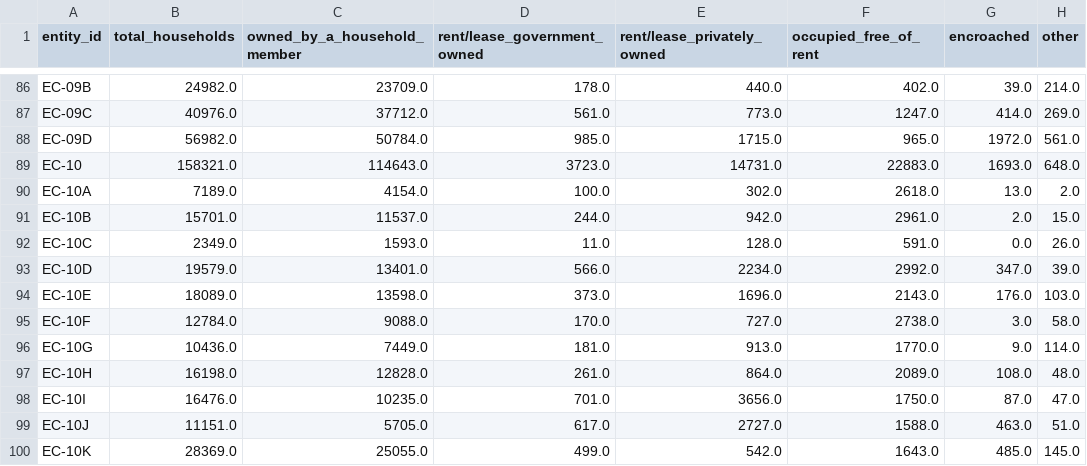
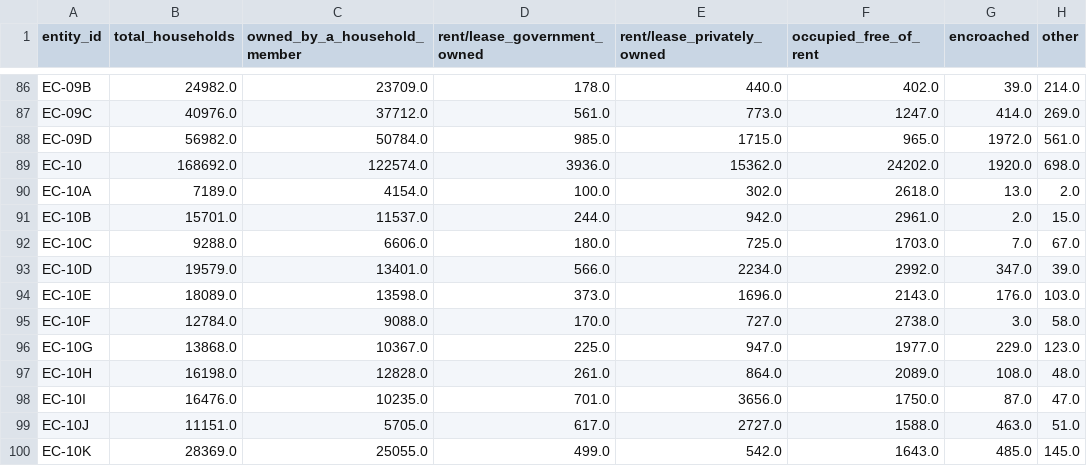
Before and after one commit to nuuuwan/lk_regions, a TSV file: data/gig-data/census/data.housing_ownership_status_of_household.tsv, drawn as a sheet; only a part is shown, gaps mark what is left out.

```diff
--- a/data/gig-data/census/data.housing_ownership_status_of_household.tsv
+++ b/data/gig-data/census/data.housing_ownership_status_of_household.tsv
@@ -88,6 +88,6 @@ EC-09C	40976.0	37712.0	561.0	773.0	1247.0	414.0	269.0
 EC-09D	56982.0	50784.0	985.0	1715.0	965.0	1972.0	561.0
-EC-10	158321.0	114643.0	3723.0	14731.0	22883.0	1693.0	648.0
+EC-10	168692.0	122574.0	3936.0	15362.0	24202.0	1920.0	698.0
 EC-10A	7189.0	4154.0	100.0	302.0	2618.0	13.0	2.0
 EC-10B	15701.0	11537.0	244.0	942.0	2961.0	2.0	15.0
-EC-10C	2349.0	1593.0	11.0	128.0	591.0	0.0	26.0
+EC-10C	9288.0	6606.0	180.0	725.0	1703.0	7.0	67.0
 EC-10D	19579.0	13401.0	566.0	2234.0	2992.0	347.0	39.0
@@ -95,3 +95,3 @@ EC-10E	18089.0	13598.0	373.0	1696.0	2143.0	176.0	103.0
 EC-10F	12784.0	9088.0	170.0	727.0	2738.0	3.0	58.0
-EC-10G	10436.0	7449.0	181.0	913.0	1770.0	9.0	114.0
+EC-10G	13868.0	10367.0	225.0	947.0	1977.0	229.0	123.0
 EC-10H	16198.0	12828.0	261.0	864.0	2089.0	108.0	48.0
```
Also changed, not shown: data/gig-data/census/data.cooking_fuel_of_household.tsv, data/gig-data/census/data.lighting_of_household.tsv, 28 other files.
